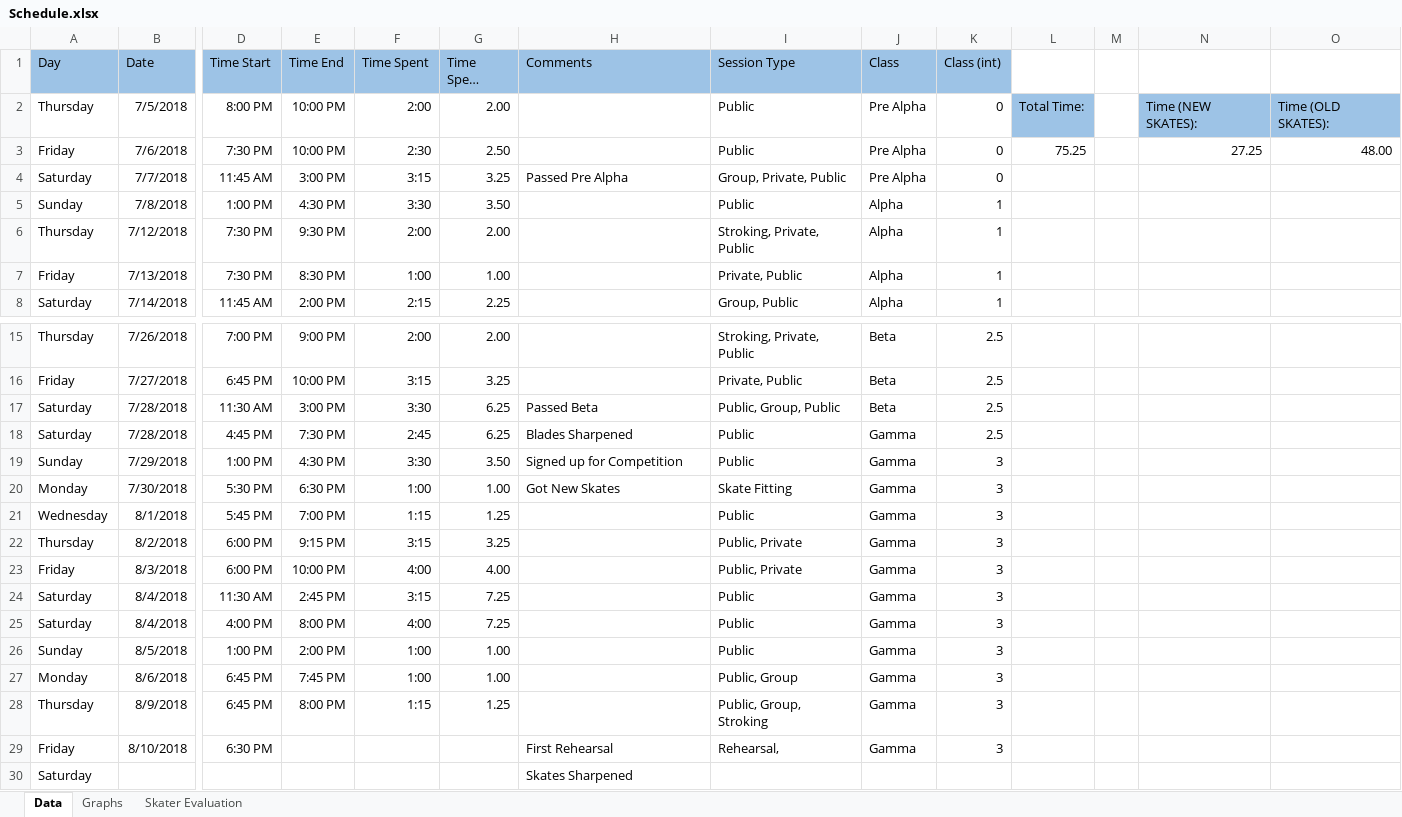
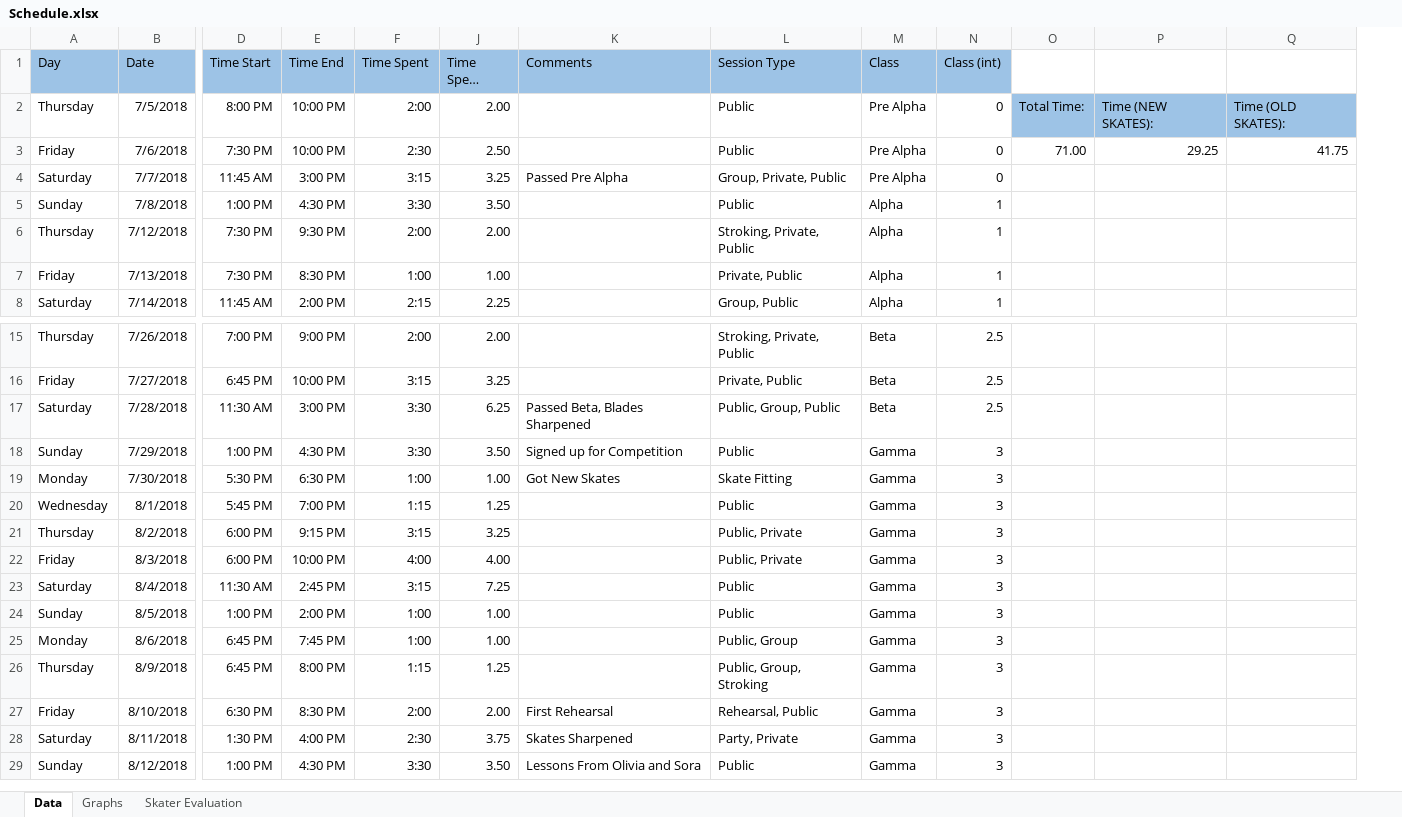
Before and after one commit to agiovengo/SkatingLog, an Excel workbook: Schedule.xlsx, sheet Data, drawn as a sheet; only a part is shown, gaps mark what is left out; long unchanged cells end in …; values as stored, in another font and other column widths than the file's, no borders; removed rows and columns are numbered as before the commit, all else as after; rows hold the shown columns only; the diff names each change by its address in the sheet, - before the commit and + after, or states it on an @@ line.

Commit message:
Schedule Update
8/13/18

Former-commit-id: c2f1528120c217e3c42d9608f2034c1e205f5ca5

```diff
--- a/Schedule.xlsx (sheet Data)
+++ b/Schedule.xlsx (sheet Data)
-column M, empty
-O3: 75.25
+O3: 71.00
-P3: 27.25
+P3: 29.25
-Q3: 48.00
+Q3: 41.75
-K17 (Comments): Passed Beta
+K17 (Comments): Passed Beta, Blades Sharpened
-row 18: Saturday | 7/28/2018 | 4:45 PM | 7:30 PM | 2:45 | 6.25 | Blades Sharpened | Public | Gamma | 2.5
-row 25: Saturday | 8/4/2018 | 4:00 PM | 8:00 PM | 4:00 | 7.25 |  | Public | Gamma | 3
-E27 (Time End): (empty)
+E27 (Time End): 8:30 PM
-F27 (Time Spent): (empty)
+F27 (Time Spent): 2:00
-J27 (Time Spent Decimal): (empty)
+J27 (Time Spent Decimal): 2.00
-L27 (Session Type): Rehearsal,
+L27 (Session Type): Rehearsal, Public
-row 30: Saturday |  |  |  |  |  | Skates Sharpened
+row 28: Saturday | 8/11/2018 | 1:30 PM | 4:00 PM | 2:30 | 3.75 | Skates Sharpened | Party, Private | Gamma | 3
+row 29: Sunday | 8/12/2018 | 1:00 PM | 4:30 PM | 3:30 | 3.50 | Lessons From Olivia and Sora | Public | Gamma | 3
```
Also changed, not shown: formulas that keep their value, charts or pictures.
